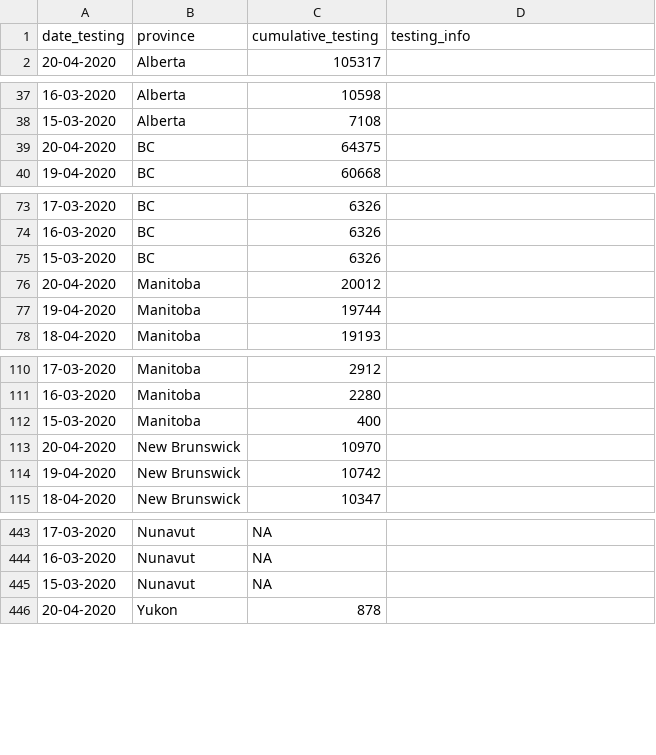
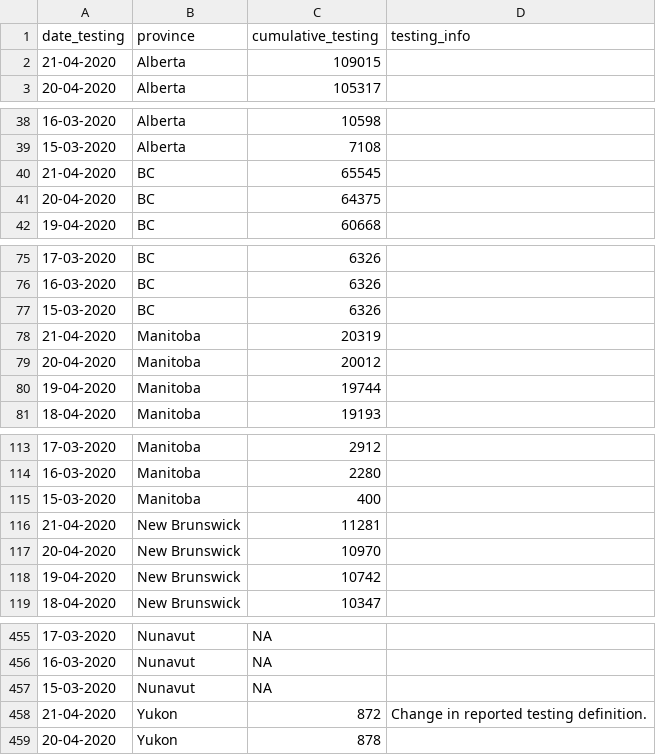
Before and after one commit to ccodwg/Covid19Canada, a CSV file: testing_cumulative.csv, drawn as a sheet; only a part is shown, gaps mark what is left out; the diff covers the shown part only; the diff names each change by its address in the sheet, - before the commit and + after, or states it on an @@ line.

```diff
--- a/testing_cumulative.csv
+++ b/testing_cumulative.csv
+row 2: 21-04-2020 | Alberta | 109015
+row 40: 21-04-2020 | BC | 65545
+row 78: 21-04-2020 | Manitoba | 20319
+row 116: 21-04-2020 | New Brunswick | 11281
+row 458: 21-04-2020 | Yukon | 872 | Change in reported testing definition.
```
Also changed, not shown: 8 added rows elsewhere in this file, recovered_cumulative.csv, timeseries_hr/cases_timeseries_hr.csv, 5 other files.
